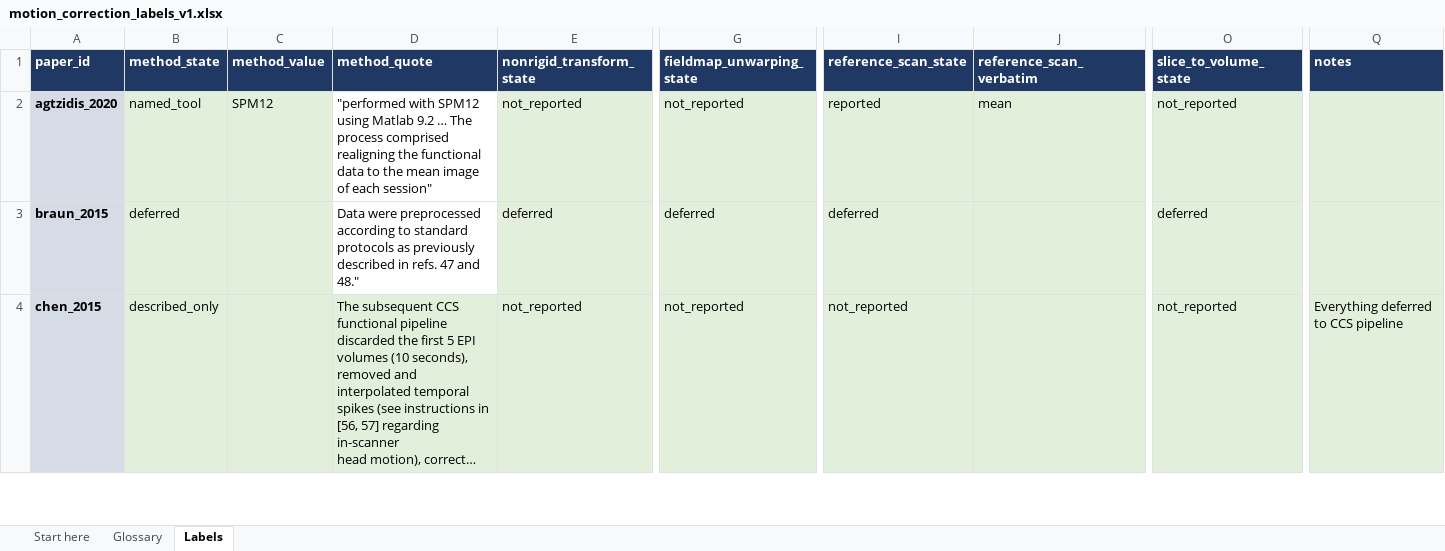
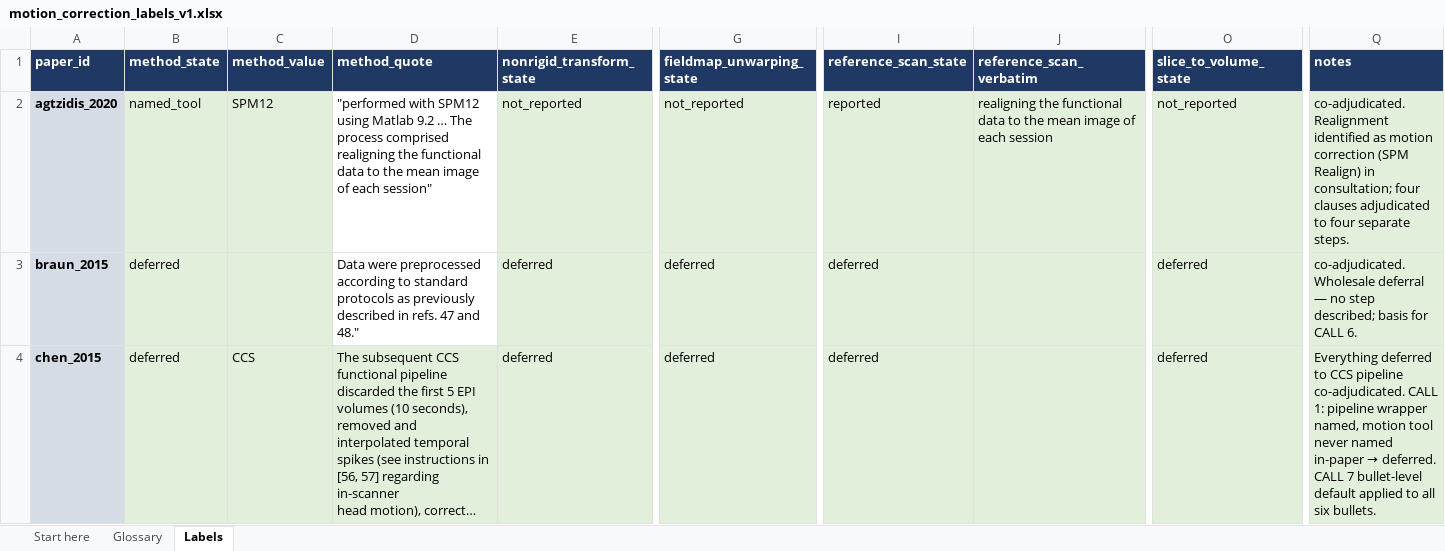
Before and after one commit to jae7cho/fmri-repro-agent, an Excel workbook: ground_truth/motion_correction_labels_v1.xlsx, sheet Labels, drawn as a sheet; only a part is shown, gaps mark what is left out; long unchanged cells end in …; values as stored, in another font and other column widths than the file's, no borders; ↵ is a line break in a cell; the diff covers the shown part only; the diff names each change by its address in the sheet, - before the commit and + after, or states it on an @@ line.

Commit message:
motion_correction labels v1: 19 papers labelled, single-rater author-labelled under protocol v1.3; 13 papers flagged co-adjudicated

```diff
--- a/ground_truth/motion_correction_labels_v1.xlsx (sheet Labels)
+++ b/ground_truth/motion_correction_labels_v1.xlsx (sheet Labels)
-J2 (reference_scan_verbatim): mean
+J2 (reference_scan_verbatim): realigning the functional data to the mean image of each session
-Q2 (notes): (empty)
+Q2 (notes): co-adjudicated. Realignment identified as motion correction (SPM Realign) in consultation; four clauses adjudicated to four separate steps.
-Q3 (notes): (empty)
+Q3 (notes): co-adjudicated. Wholesale deferral — no step described; basis for CALL 6.
-B4 (method_state): described_only
+B4 (method_state): deferred
-C4 (method_value): (empty)
+C4 (method_value): CCS
-E4 (nonrigid_transform_state): not_reported
+E4 (nonrigid_transform_state): deferred
-G4 (fieldmap_unwarping_state): not_reported
+G4 (fieldmap_unwarping_state): deferred
-I4 (reference_scan_state): not_reported
+I4 (reference_scan_state): deferred
-O4 (slice_to_volume_state): not_reported
+O4 (slice_to_volume_state): deferred
@@ Q4 (notes): …CCS pipeline → …CCS pipeline ↵ co-adjudicated. CALL 1: pipeline wrapper named, motion tool never named in-paper → deferred. CALL 7 bullet-level default applied to all six bullets. @@
```
Also changed, not shown: 111 edited cells and cell formats elsewhere in this sheet, sheet Glossary.
